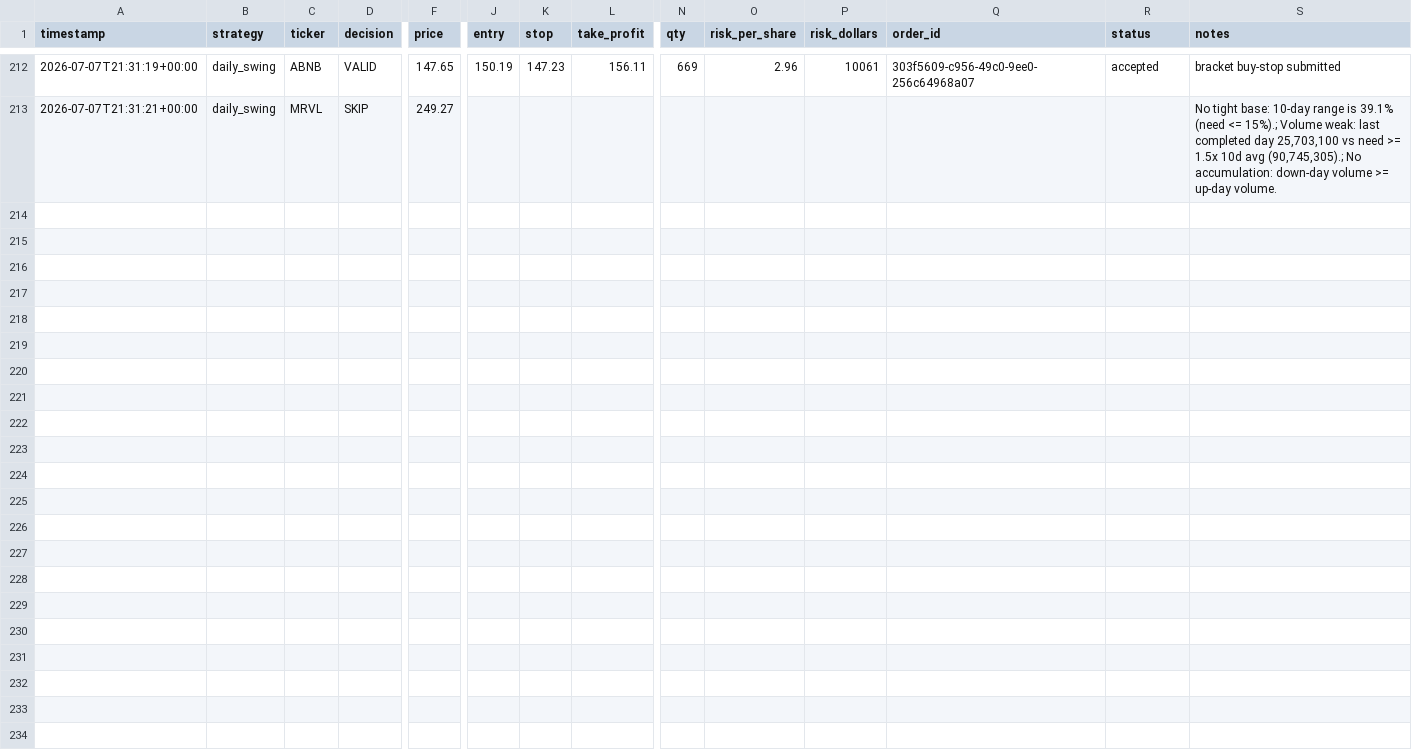
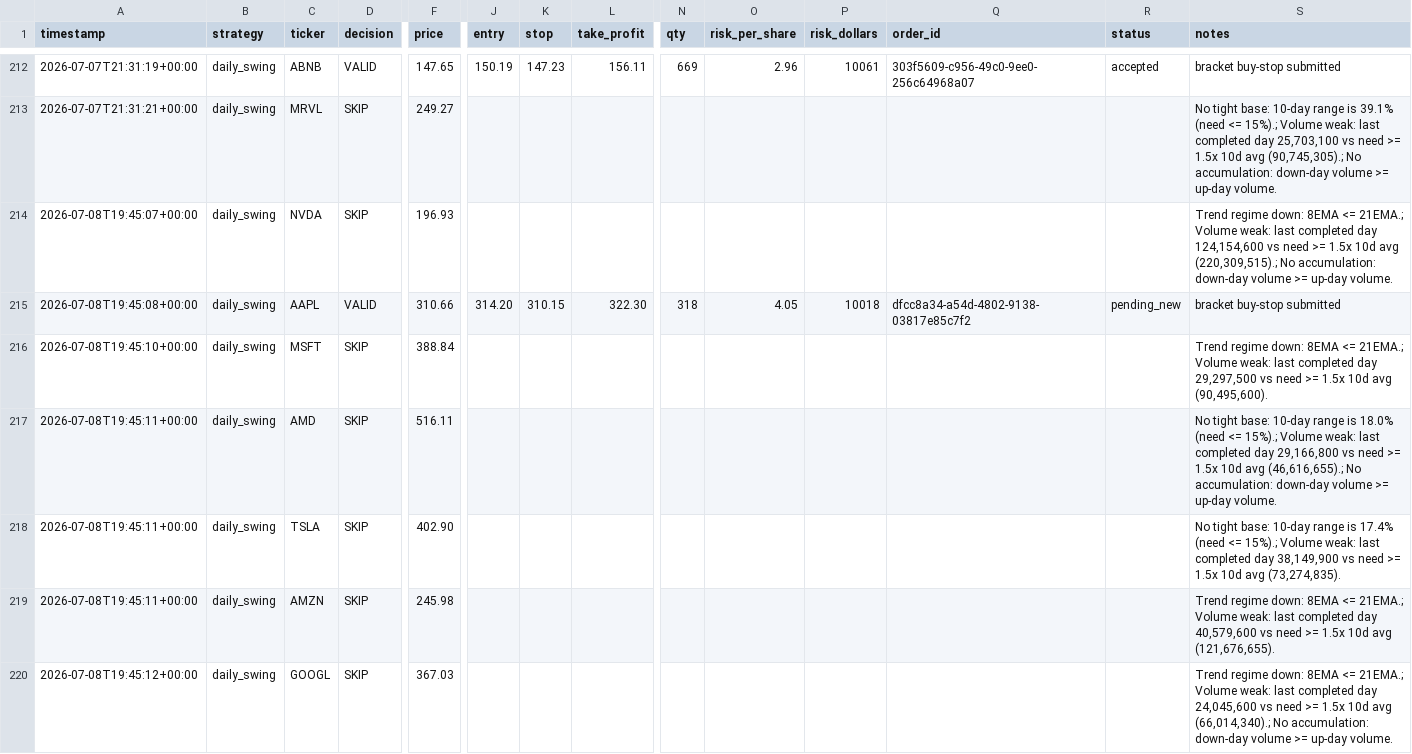
Before and after one commit to tejas2006-source/RomyBot, a CSV file: trades_log.csv, drawn as a sheet; only a part is shown, gaps mark what is left out; rows hold the shown columns only; the diff covers the shown part only; the diff names each change by its address in the sheet, - before the commit and + after, or states it on an @@ line.

Commit message:
Log: daily screener run

```diff
--- a/trades_log.csv
+++ b/trades_log.csv
+row 214: 2026-07-08T19:45:07+00:00 | daily_swing | NVDA | SKIP | 196.93 |  |  |  |  |  |  |  |  | Trend regime down: 8EMA <= 21EMA.; Volume weak: last completed day 124,154,600 vs need >= 1.5x 10d avg (220,309,515).; No accumulation: down-day volume >= up-day volume.
+row 215: 2026-07-08T19:45:08+00:00 | daily_swing | AAPL | VALID | 310.66 | 314.20 | 310.15 | 322.30 | 318 | 4.05 | 10018 | dfcc8a34-a54d-4802-9138-03817e85c7f2 | pending_new | bracket buy-stop submitted
+row 216: 2026-07-08T19:45:10+00:00 | daily_swing | MSFT | SKIP | 388.84 |  |  |  |  |  |  |  |  | Trend regime down: 8EMA <= 21EMA.; Volume weak: last completed day 29,297,500 vs need >= 1.5x 10d avg (90,495,600).
+row 217: 2026-07-08T19:45:11+00:00 | daily_swing | AMD | SKIP | 516.11 |  |  |  |  |  |  |  |  | No tight base: 10-day range is 18.0% (need <= 15%).; Volume weak: last completed day 29,166,800 vs need >= 1.5x 10d avg (46,616,655).; No accumulation: down-day volume >= up-day volume.
+row 218: 2026-07-08T19:45:11+00:00 | daily_swing | TSLA | SKIP | 402.90 |  |  |  |  |  |  |  |  | No tight base: 10-day range is 17.4% (need <= 15%).; Volume weak: last completed day 38,149,900 vs need >= 1.5x 10d avg (73,274,835).
+row 219: 2026-07-08T19:45:11+00:00 | daily_swing | AMZN | SKIP | 245.98 |  |  |  |  |  |  |  |  | Trend regime down: 8EMA <= 21EMA.; Volume weak: last completed day 40,579,600 vs need >= 1.5x 10d avg (121,676,655).
+row 220: 2026-07-08T19:45:12+00:00 | daily_swing | GOOGL | SKIP | 367.03 |  |  |  |  |  |  |  |  | Trend regime down: 8EMA <= 21EMA.; Volume weak: last completed day 24,045,600 vs need >= 1.5x 10d avg (66,014,340).; No accumulation: down-day volume >= up-day volume.
```
Also changed, not shown: 18 added rows elsewhere in this file.
